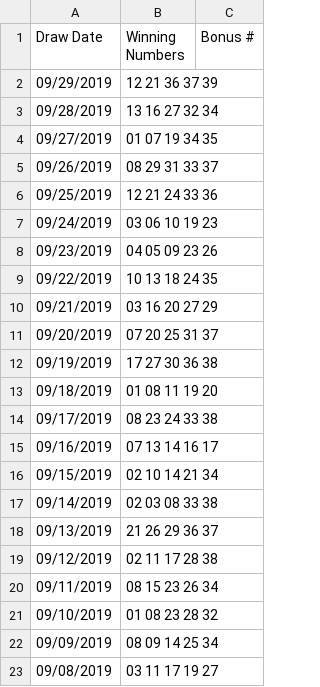
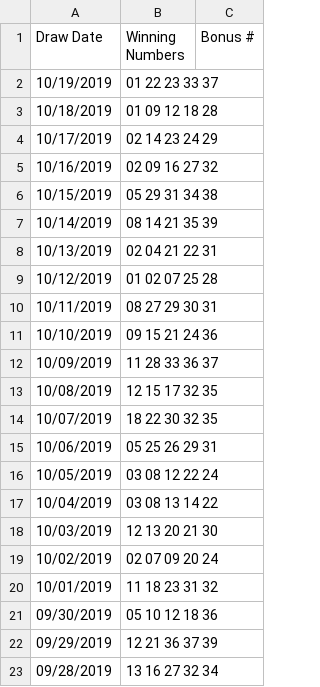
Before and after one commit to kmondesir/python, a CSV file: Lottery_Take_5_Winning_Numbers.csv, drawn as a sheet; only a part is shown; the shorter side is filled out with more unchanged rows; the diff names each change by its address in the sheet, - before the commit and + after, or states it on an @@ line.

```diff
--- a/Lottery_Take_5_Winning_Numbers.csv
+++ b/Lottery_Take_5_Winning_Numbers.csv
+row 2: 10/19/2019 | 01 22 23 33 37
+row 3: 10/18/2019 | 01 09 12 18 28
+row 4: 10/17/2019 | 02 14 23 24 29
+row 5: 10/16/2019 | 02 09 16 27 32
+row 6: 10/15/2019 | 05 29 31 34 38
+row 7: 10/14/2019 | 08 14 21 35 39
+row 8: 10/13/2019 | 02 04 21 22 31
+row 9: 10/12/2019 | 01 02 07 25 28
+row 10: 10/11/2019 | 08 27 29 30 31
+row 11: 10/10/2019 | 09 15 21 24 36
+row 12: 10/09/2019 | 11 28 33 36 37
+row 13: 10/08/2019 | 12 15 17 32 35
+row 14: 10/07/2019 | 18 22 30 32 35
+row 15: 10/06/2019 | 05 25 26 29 31
+row 16: 10/05/2019 | 03 08 12 22 24
+row 17: 10/04/2019 | 03 08 13 14 22
+row 18: 10/03/2019 | 12 13 20 21 30
+row 19: 10/02/2019 | 02 07 09 20 24
+row 20: 10/01/2019 | 11 18 23 31 32
+row 21: 09/30/2019 | 05 10 12 18 36
```
Also changed, not shown: 2 other files.
